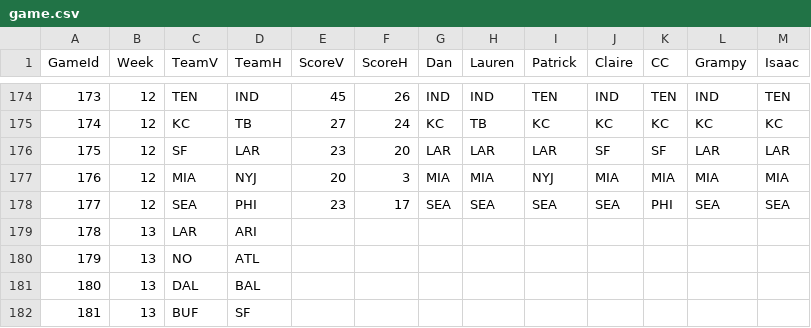
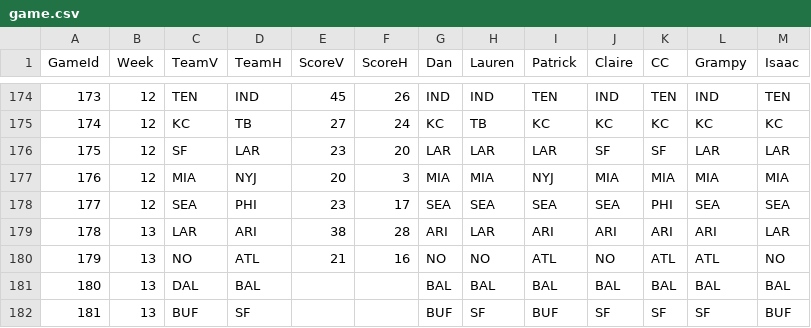
Before and after one commit to dnegrey/nflFamilyPicks, a CSV file: var/game.csv, drawn as a sheet; only a part is shown, gaps mark what is left out; the diff covers the shown part only.

Commit message:
added week 13 picks and sunday outcomes

```diff
--- a/var/game.csv
+++ b/var/game.csv
@@ -178,5 +178,5 @@ GameId,Week,TeamV,TeamH,ScoreV,ScoreH,Dan,Lauren,Patrick,Claire,CC,Grampy,Isaac
 177,12,SEA,PHI,23,17,SEA,SEA,SEA,SEA,PHI,SEA,SEA
-178,13,LAR,ARI,,,,,,,,,
-179,13,NO,ATL,,,,,,,,,
-180,13,DAL,BAL,,,,,,,,,
-181,13,BUF,SF,,,,,,,,,
+178,13,LAR,ARI,38,28,ARI,LAR,ARI,ARI,ARI,ARI,LAR
+179,13,NO,ATL,21,16,NO,NO,ATL,NO,ATL,ATL,NO
+180,13,DAL,BAL,,,BAL,BAL,BAL,BAL,BAL,BAL,BAL
+181,13,BUF,SF,,,BUF,SF,BUF,SF,SF,SF,BUF
```
Also changed, not shown: 97 edited cells elsewhere in this file.
